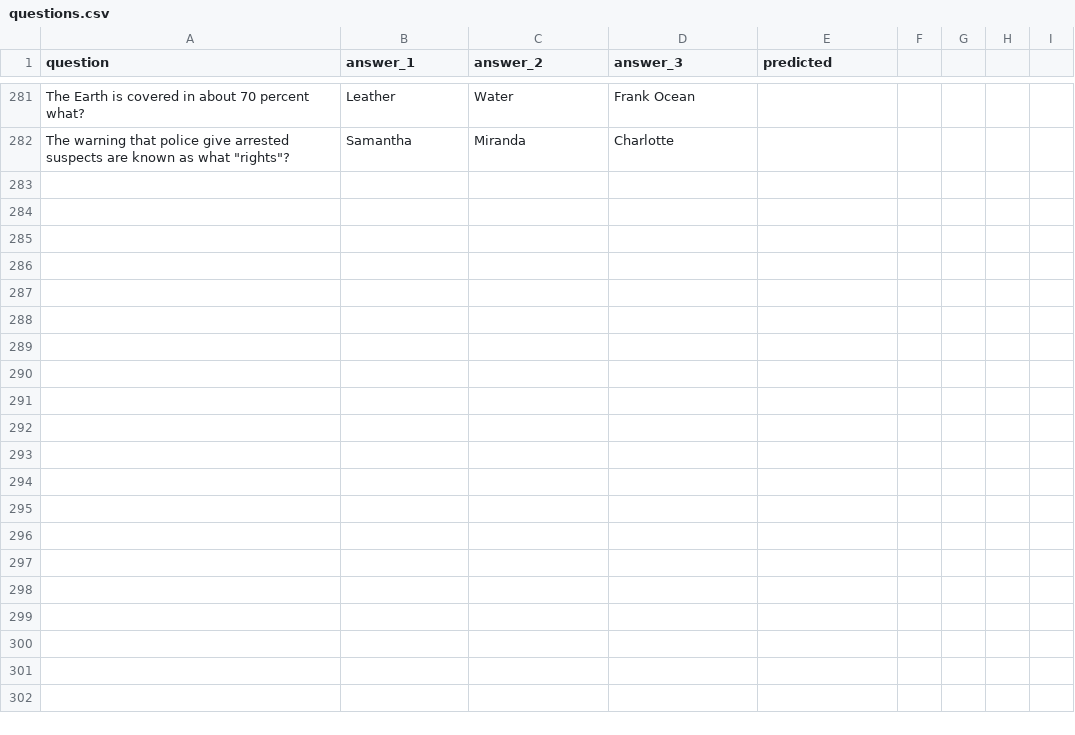
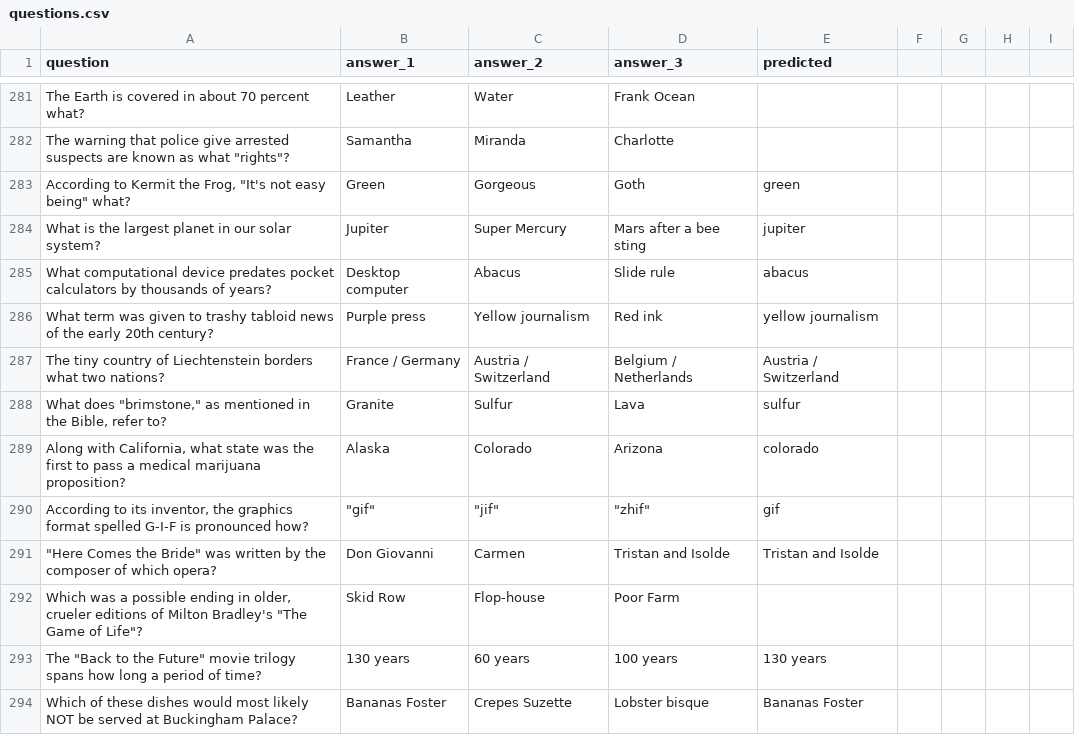
Before and after one commit to christopher-wong/hq-hint, a CSV file: questions.csv, drawn as a sheet; only a part is shown, gaps mark what is left out; the diff covers the shown part only; the diff names each change by its address in the sheet, - before the commit and + after, or states it on an @@ line.

Commit message:
today's questions

```diff
--- a/questions.csv
+++ b/questions.csv
+row 283: According to Kermit the Frog, "It's not easy being" what? | Green | Gorgeous | Goth | green
+row 284: What is the largest planet in our solar system? | Jupiter | Super Mercury | Mars after a bee sting | jupiter
+row 285: What computational device predates pocket calculators by thousands of years? | Desktop computer | Abacus | Slide rule | abacus
+row 286: What term was given to trashy tabloid news of the early 20th century? | Purple press | Yellow journalism | Red ink | yellow journalism
+row 287: The tiny country of Liechtenstein borders what two nations? | France / Germany | Austria / Switzerland | Belgium / Netherlands | Austria / Switzerland
+row 288: What does "brimstone," as mentioned in the Bible, refer to? | Granite | Sulfur | Lava | sulfur
+row 289: Along with California, what state was the first to pass a medical marijuana proposition? | Alaska | Colorado | Arizona | colorado
+row 290: According to its inventor, the graphics format spelled G-I-F is pronounced how? | "gif" | "jif" | "zhif" | gif
+row 291: "Here Comes the Bride" was written by the composer of which opera? | Don Giovanni | Carmen | Tristan and Isolde | Tristan and Isolde
+row 292: Which was a possible ending in older, crueler editions of Milton Bradley's "The Game of Life"? | Skid Row | Flop-house | Poor Farm
+row 293: The "Back to the Future" movie trilogy spans how long a period of time? | 130 years | 60 years | 100 years | 130 years
+row 294: Which of these dishes would most likely NOT be served at Buckingham Palace? | Bananas Foster | Crepes Suzette | Lobster bisque | Bananas Foster
```
Also changed, not shown: 12 added rows elsewhere in this file.
